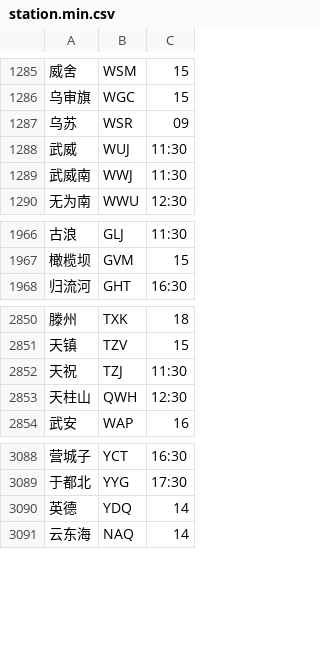
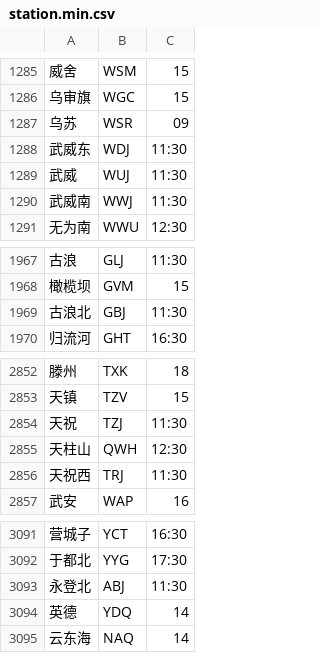
Before and after one commit to gpx0214/gpx0214.github.io, a CSV file: js/station.min.csv, drawn as a sheet; only a part is shown, gaps mark what is left out.

Commit message:
auto commit 240628

```diff
--- a/js/station.min.csv
+++ b/js/station.min.csv
@@ -1287,2 +1287,3 @@
 乌苏,WSR,09
+武威东,WDJ,11:30
 武威,WUJ,11:30
@@ -1967,2 +1968,3 @@
 橄榄坝,GVM,15
+古浪北,GBJ,11:30
 归流河,GHT,16:30
@@ -2853,2 +2855,3 @@
 天柱山,QWH,12:30
+天祝西,TRJ,11:30
 武安,WAP,16
@@ -3089,2 +3092,3 @@
 于都北,YYG,17:30
+永登北,ABJ,11:30
 英德,YDQ,14
```
